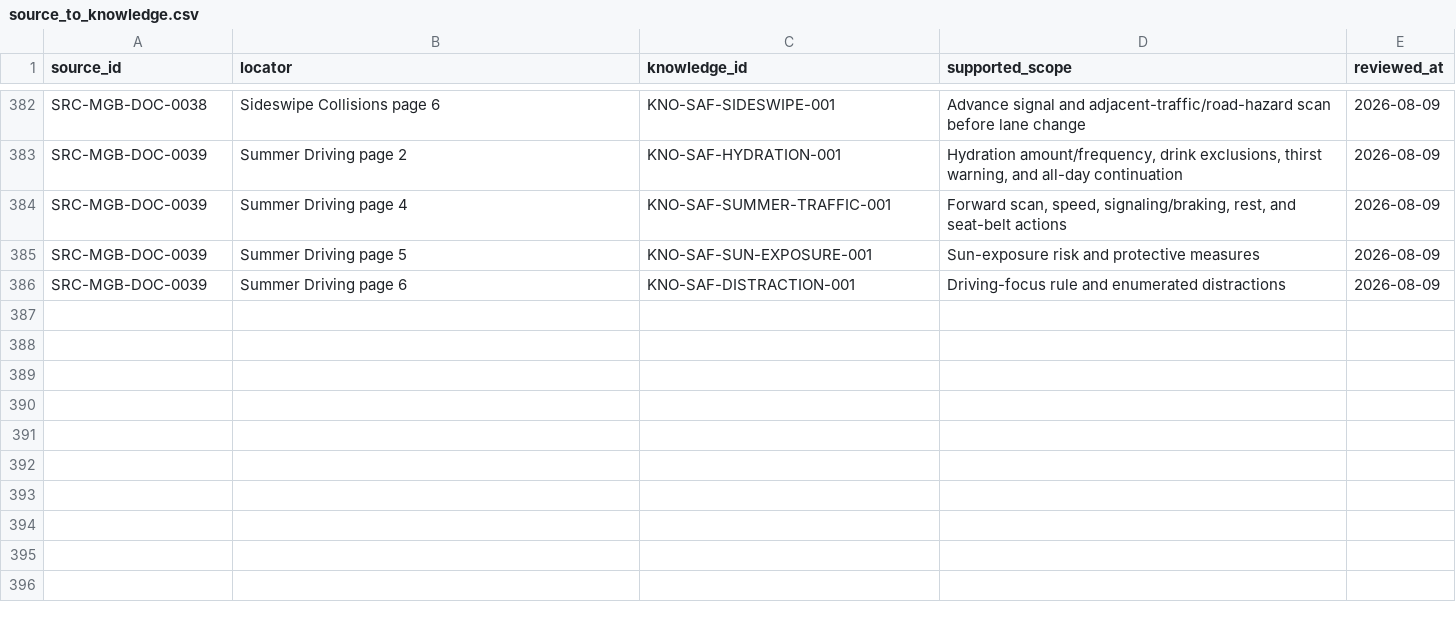
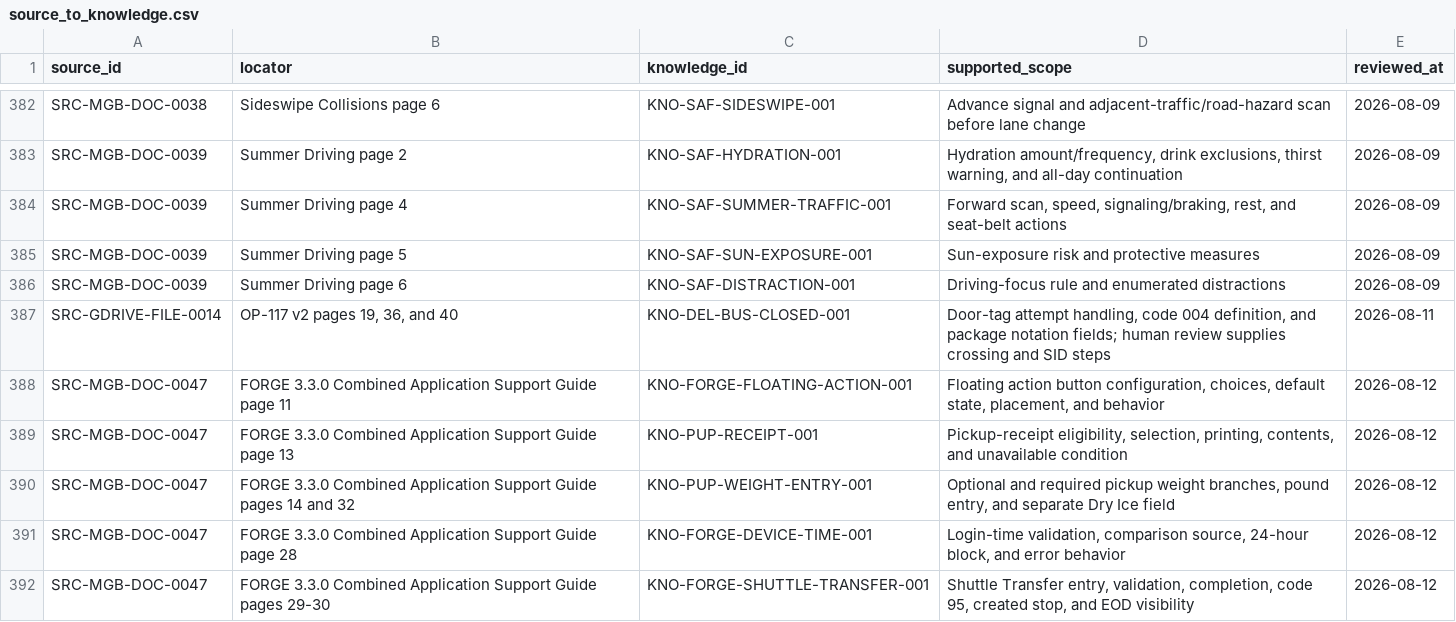
Before and after one commit to metzgerphil/readyroute, a CSV file: research/fedex-ground-driver-knowledge/knowledge/source_to_knowledge.csv, drawn as a sheet; only a part is shown, gaps mark what is left out; the diff names each change by its address in the sheet, - before the commit and + after, or states it on an @@ line.

```diff
--- a/research/fedex-ground-driver-knowledge/knowledge/source_to_knowledge.csv
+++ b/research/fedex-ground-driver-knowledge/knowledge/source_to_knowledge.csv
+row 387: SRC-GDRIVE-FILE-0014 | OP-117 v2 pages 19, 36, and 40 | KNO-DEL-BUS-CLOSED-001 | Door-tag attempt handling, code 004 definition, and package notation fields; human review supplies crossing and SID steps | 2026-08-11
+row 388: SRC-MGB-DOC-0047 | FORGE 3.3.0 Combined Application Support Guide page 11 | KNO-FORGE-FLOATING-ACTION-001 | Floating action button configuration, choices, default state, placement, and behavior | 2026-08-12
+row 389: SRC-MGB-DOC-0047 | FORGE 3.3.0 Combined Application Support Guide page 13 | KNO-PUP-RECEIPT-001 | Pickup-receipt eligibility, selection, printing, contents, and unavailable condition | 2026-08-12
+row 390: SRC-MGB-DOC-0047 | FORGE 3.3.0 Combined Application Support Guide pages 14 and 32 | KNO-PUP-WEIGHT-ENTRY-001 | Optional and required pickup weight branches, pound entry, and separate Dry Ice field | 2026-08-12
+row 391: SRC-MGB-DOC-0047 | FORGE 3.3.0 Combined Application Support Guide page 28 | KNO-FORGE-DEVICE-TIME-001 | Login-time validation, comparison source, 24-hour block, and error behavior | 2026-08-12
+row 392: SRC-MGB-DOC-0047 | FORGE 3.3.0 Combined Application Support Guide pages 29-30 | KNO-FORGE-SHUTTLE-TRANSFER-001 | Shuttle Transfer entry, validation, completion, code 95, created stop, and EOD visibility | 2026-08-12
```
Also changed, not shown: research/fedex-ground-driver-knowledge/inventory/referenced_source_acquisition_coverage.csv, research/fedex-ground-driver-knowledge/inventory/referenced_source_occurrences.csv, 48 other files.
